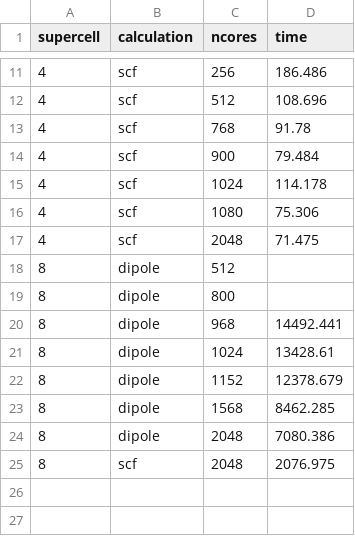
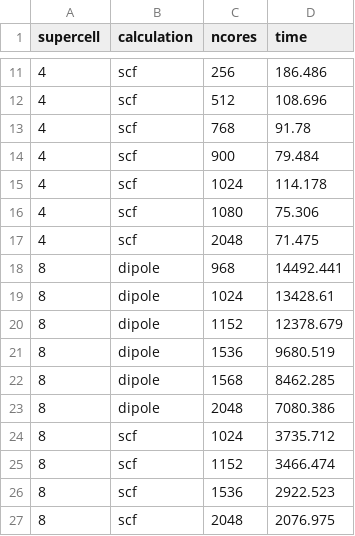
Before and after one commit to EliaStocco/ScaLAPACK-polarization-FHI-aims, a CSV file: performance-BaTiO3/dataframe.csv, drawn as a sheet; only a part is shown, gaps mark what is left out.

Commit message:
new data

```diff
--- a/performance-BaTiO3/dataframe.csv
+++ b/performance-BaTiO3/dataframe.csv
@@ -17,4 +17,2 @@ supercell,calculation,ncores,time
 4,scf,2048,71.475
-8,dipole,512,
-8,dipole,800,
 8,dipole,968,14492.441
@@ -22,4 +20,8 @@ supercell,calculation,ncores,time
 8,dipole,1152,12378.679
+8,dipole,1536,9680.519
 8,dipole,1568,8462.285
 8,dipole,2048,7080.386
+8,scf,1024,3735.712
+8,scf,1152,3466.474
+8,scf,1536,2922.523
 8,scf,2048,2076.975
```
Also changed, not shown: 9 other files.
